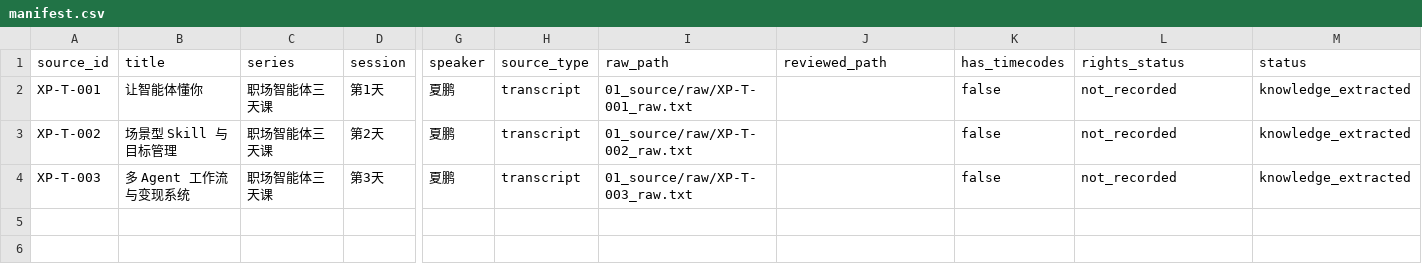
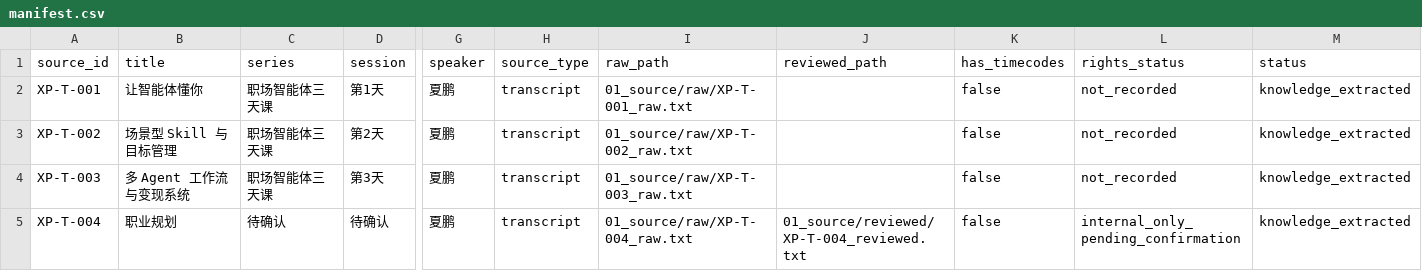
Before and after one commit to daffnjk/xia-peng-method-skills, a CSV file: 01_source/manifest.csv, drawn as a sheet; only a part is shown, gaps mark what is left out; rows hold the shown columns only; the diff names each change by its address in the sheet, - before the commit and + after, or states it on an @@ line.

```diff
--- a/01_source/manifest.csv
+++ b/01_source/manifest.csv
+row 5: XP-T-004 | 职业规划 | 待确认 | 待确认 | 夏鹏 | transcript | 01_source/raw/XP-T-004_raw.txt | 01_source/reviewed/XP-T-004_reviewed.txt | false | internal_only_pending_confirmation | knowledge_extracted
```
Also changed, not shown: 01_source/correction_log.csv, 27 other files.
